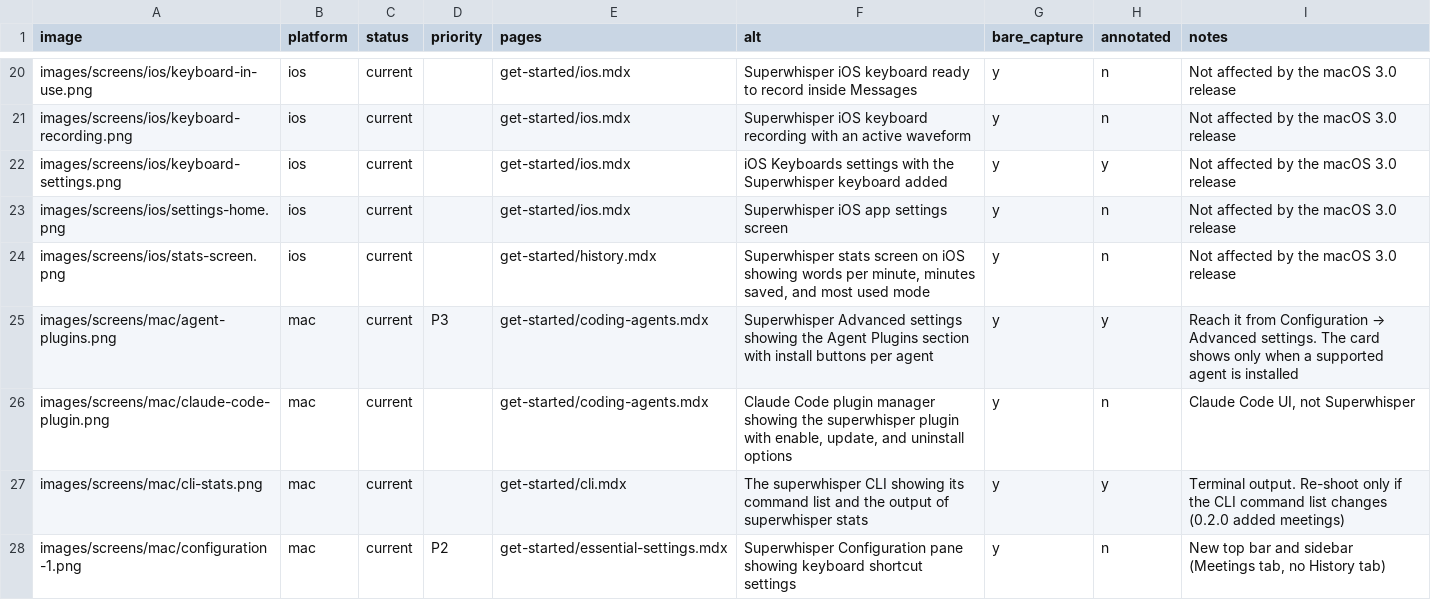
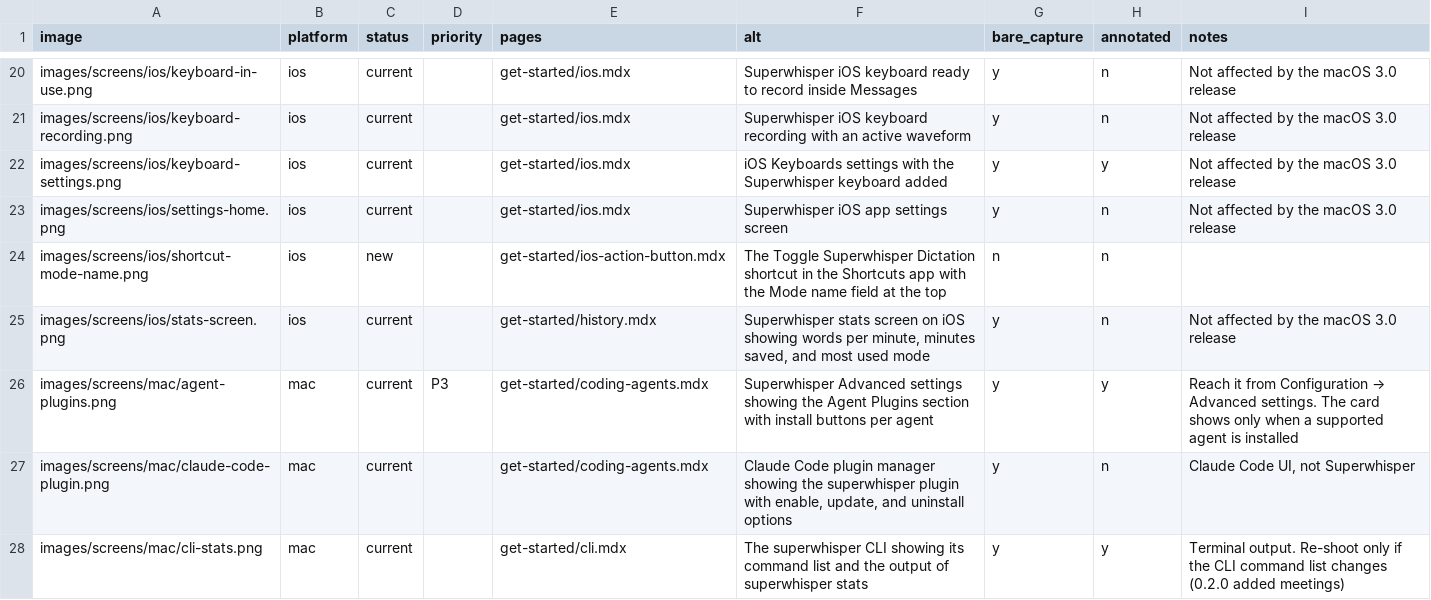
Before and after one commit to superultrainc/superwhisper-docs, a CSV file: captures/screenshot-catalog.csv, drawn as a sheet; only a part is shown, gaps mark what is left out; the shorter side is filled out with more unchanged rows.

Commit message:
[T2] New iOS Action Button page: auto paste needs the keyboard open, pick a mode, no switch back

```diff
--- a/captures/screenshot-catalog.csv
+++ b/captures/screenshot-catalog.csv
@@ -23,2 +23,3 @@ images/screens/ios/keyboard-settings.png,ios,current,,get-started/ios.mdx,iOS Ke
 images/screens/ios/settings-home.png,ios,current,,get-started/ios.mdx,Superwhisper iOS app settings screen,y,n,Not affected by the macOS 3.0 release
+images/screens/ios/shortcut-mode-name.png,ios,new,,get-started/ios-action-button.mdx,The Toggle Superwhisper Dictation shortcut in the Shortcuts app with the Mode name field at the top,n,n,
 images/screens/ios/stats-screen.png,ios,current,,get-started/history.mdx,"Superwhisper stats screen on iOS showing words per minute, minutes saved, and most used mode",y,n,Not affected by the macOS 3.0 release
```
Also changed, not shown: captures/page-catalog.csv, 3 other files.
